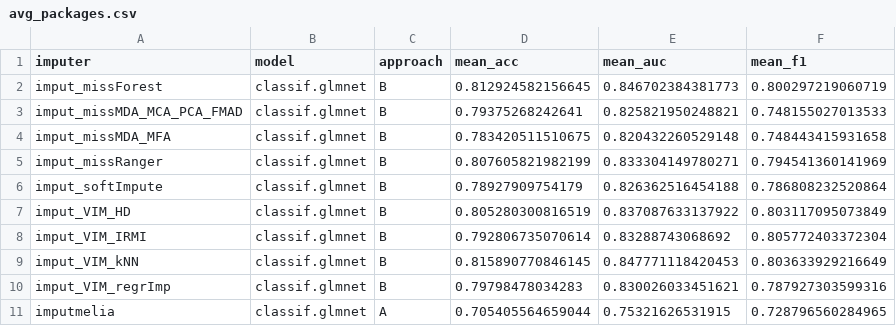
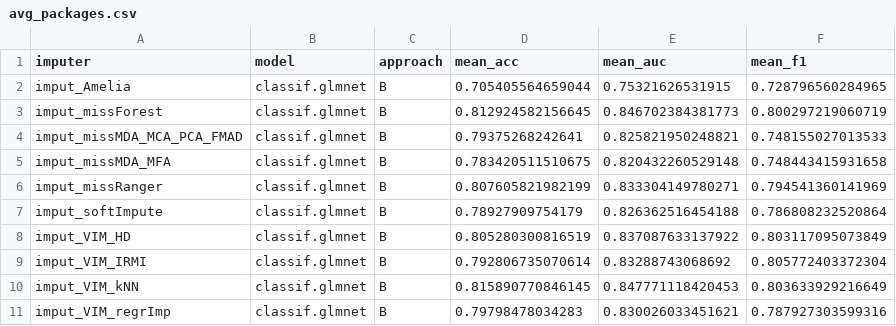
Before and after one commit to ModelOriented/EMMA, a CSV file: benchmarks/aggregated_results/avg_packages.csv, drawn as a sheet; removed rows and columns are numbered as before the commit, all else as after; the diff names each change by its address in the sheet, - before the commit and + after, or states it on an @@ line.

```diff
--- a/benchmarks/aggregated_results/avg_packages.csv
+++ b/benchmarks/aggregated_results/avg_packages.csv
+row 2: imput_Amelia | classif.glmnet | B | 0.705405564659044 | 0.75321626531915 | 0.728796560284965
-row 11: imputmelia | classif.glmnet | A | 0.705405564659044 | 0.75321626531915 | 0.728796560284965
```
Also changed, not shown: benchmarks/aggregated_results/avg_on_tasks_packages.csv, benchmarks/aggregated_results/successful_imp_packages.csv, 1 other file.
